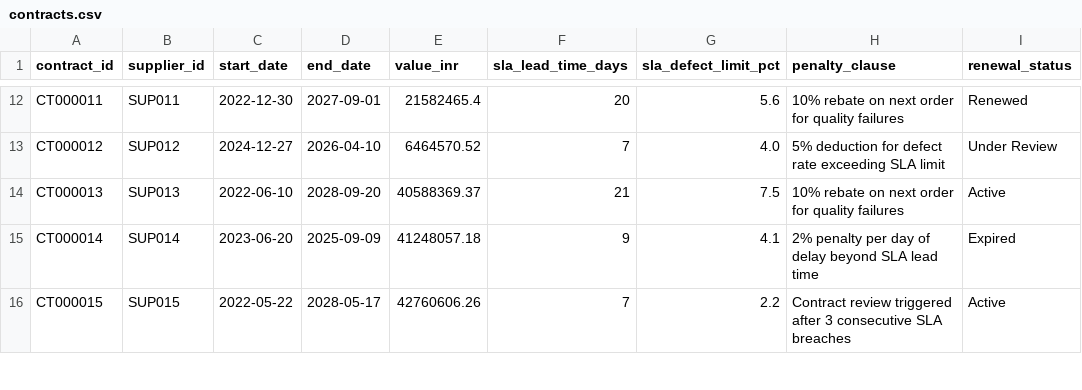
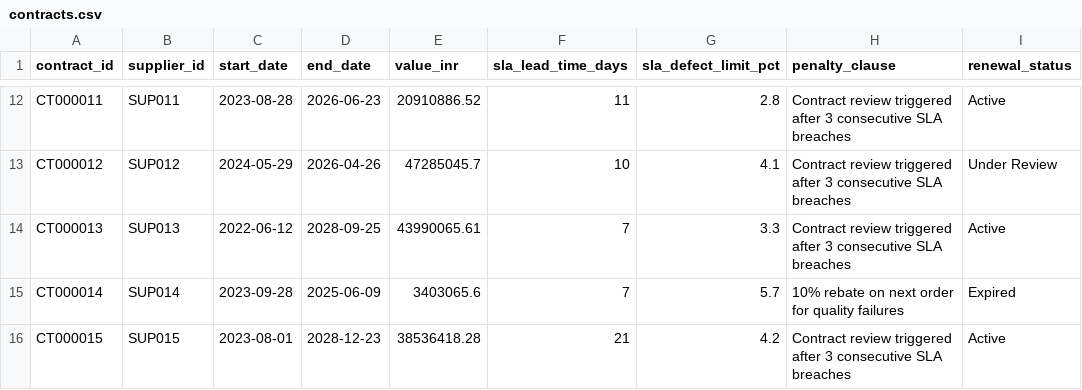
Before and after one commit to neerajvijeth/SCM-MIni-Project, a CSV file: contracts.csv, drawn as a sheet; only a part is shown, gaps mark what is left out; the diff covers the shown part only; the diff names each change by its address in the sheet, - before the commit and + after, or states it on an @@ line.

```diff
--- a/contracts.csv
+++ b/contracts.csv
-C12 (start_date): 2022-12-30
+C12 (start_date): 2023-08-28
-D12 (end_date): 2027-09-01
+D12 (end_date): 2026-06-23
-E12 (value_inr): 21582465.4
+E12 (value_inr): 20910886.52
-F12 (sla_lead_time_days): 20
+F12 (sla_lead_time_days): 11
-G12 (sla_defect_limit_pct): 5.6
+G12 (sla_defect_limit_pct): 2.8
-H12 (penalty_clause): 10% rebate on next order for quality failures
+H12 (penalty_clause): Contract review triggered after 3 consecutive SLA breaches
-I12 (renewal_status): Renewed
+I12 (renewal_status): Active
-C13 (start_date): 2024-12-27
+C13 (start_date): 2024-05-29
-D13 (end_date): 2026-04-10
+D13 (end_date): 2026-04-26
-E13 (value_inr): 6464570.52
+E13 (value_inr): 47285045.7
-F13 (sla_lead_time_days): 7
+F13 (sla_lead_time_days): 10
-G13 (sla_defect_limit_pct): 4.0
+G13 (sla_defect_limit_pct): 4.1
-H13 (penalty_clause): 5% deduction for defect rate exceeding SLA limit
+H13 (penalty_clause): Contract review triggered after 3 consecutive SLA breaches
-C14 (start_date): 2022-06-10
+C14 (start_date): 2022-06-12
-D14 (end_date): 2028-09-20
+D14 (end_date): 2028-09-25
-E14 (value_inr): 40588369.37
+E14 (value_inr): 43990065.61
-F14 (sla_lead_time_days): 21
+F14 (sla_lead_time_days): 7
-G14 (sla_defect_limit_pct): 7.5
+G14 (sla_defect_limit_pct): 3.3
-H14 (penalty_clause): 10% rebate on next order for quality failures
+H14 (penalty_clause): Contract review triggered after 3 consecutive SLA breaches
-C15 (start_date): 2023-06-20
+C15 (start_date): 2023-09-28
-D15 (end_date): 2025-09-09
+D15 (end_date): 2025-06-09
-E15 (value_inr): 41248057.18
+E15 (value_inr): 3403065.6
-F15 (sla_lead_time_days): 9
+F15 (sla_lead_time_days): 7
-G15 (sla_defect_limit_pct): 4.1
+G15 (sla_defect_limit_pct): 5.7
-H15 (penalty_clause): 2% penalty per day of delay beyond SLA lead time
+H15 (penalty_clause): 10% rebate on next order for quality failures
-C16 (start_date): 2022-05-22
+C16 (start_date): 2023-08-01
-D16 (end_date): 2028-05-17
+D16 (end_date): 2028-12-23
-E16 (value_inr): 42760606.26
+E16 (value_inr): 38536418.28
-F16 (sla_lead_time_days): 7
+F16 (sla_lead_time_days): 21
-G16 (sla_defect_limit_pct): 2.2
+G16 (sla_defect_limit_pct): 4.2
```
Also changed, not shown: 150 edited cells elsewhere in this file, anomaly_flags.csv, communications.csv, 29 other files.
